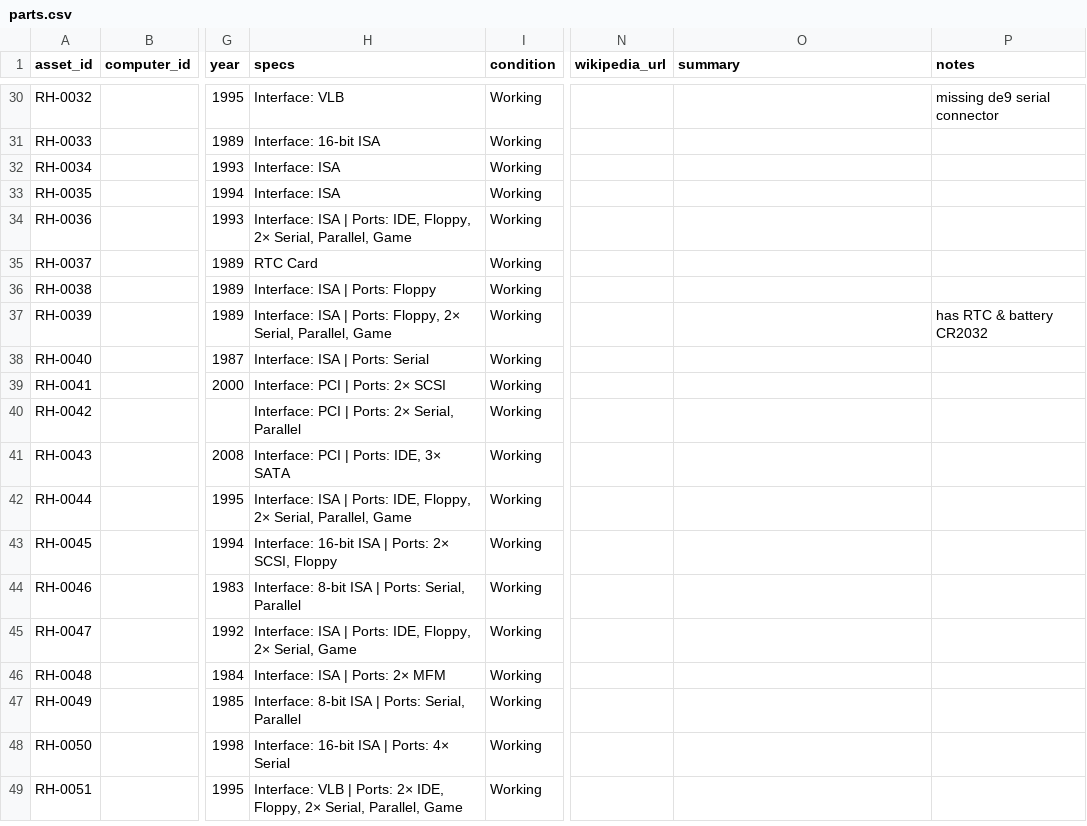
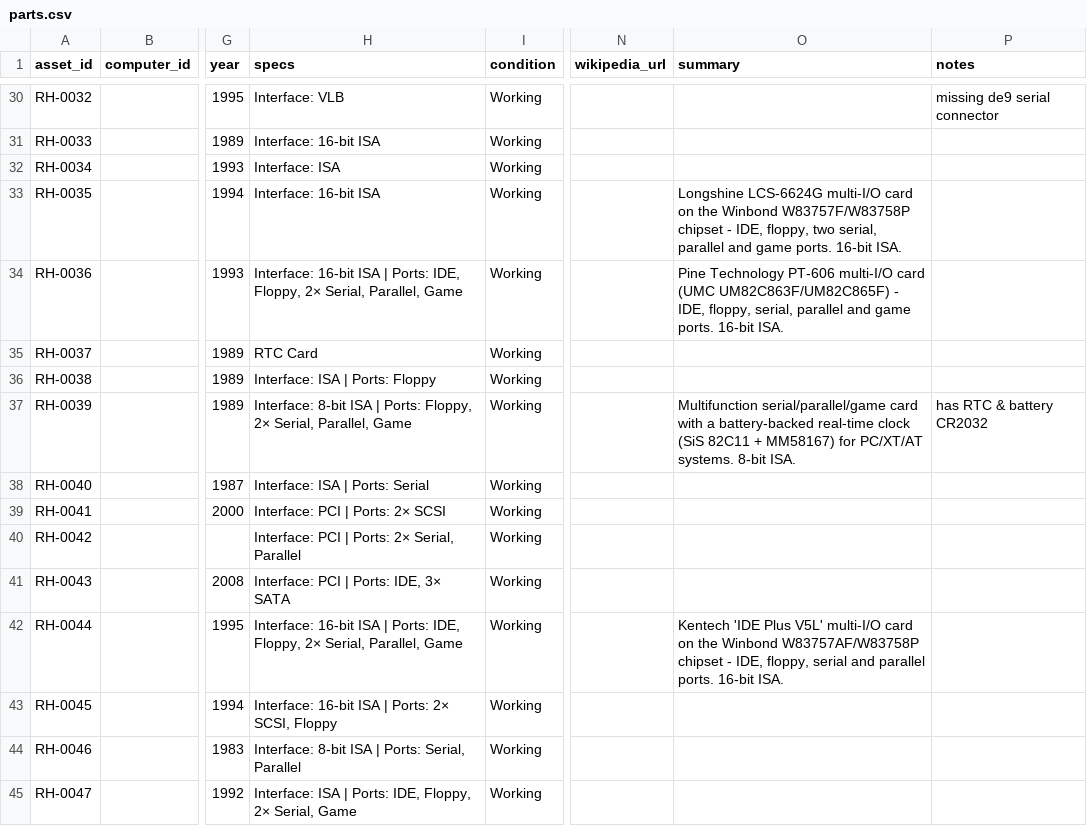
Before and after one commit to hmerrett/retro-hardware-database, a CSV file: data/parts.csv, drawn as a sheet; only a part is shown, gaps mark what is left out; the shorter side is filled out with more unchanged rows; the diff covers the shown part only; the diff names each change by its address in the sheet, - before the commit and + after, or states it on an @@ line.

Commit message:
Classify ISA cards 8/16-bit from edge-connector photos; add short descriptions

```diff
--- a/data/parts.csv
+++ b/data/parts.csv
-H33 (specs): Interface: ISA
+H33 (specs): Interface: 16-bit ISA
-O33 (summary): (empty)
+O33 (summary): Longshine LCS-6624G multi-I/O card on the Winbond W83757F/W83758P chipset - IDE, floppy, two serial, parallel and game ports. 16-bit ISA.
-H34 (specs): Interface: ISA |…
+H34 (specs): Interface: 16-bit ISA |…
-O34 (summary): (empty)
+O34 (summary): Pine Technology PT-606 multi-I/O card (UMC UM82C863F/UM82C865F) - IDE, floppy, serial, parallel and game ports. 16-bit ISA.
-H37 (specs): Interface: ISA |…
+H37 (specs): Interface: 8-bit ISA |…
-O37 (summary): (empty)
+O37 (summary): Multifunction serial/parallel/game card with a battery-backed real-time clock (SiS 82C11 + MM58167) for PC/XT/AT systems. 8-bit ISA.
-H42 (specs): Interface: ISA |…
+H42 (specs): Interface: 16-bit ISA |…
-O42 (summary): (empty)
+O42 (summary): Kentech 'IDE Plus V5L' multi-I/O card on the Winbond W83757AF/W83758P chipset - IDE, floppy, serial and parallel ports. 16-bit ISA.
```
Also changed, not shown: 1 added row and 18 edited cells elsewhere in this file.
